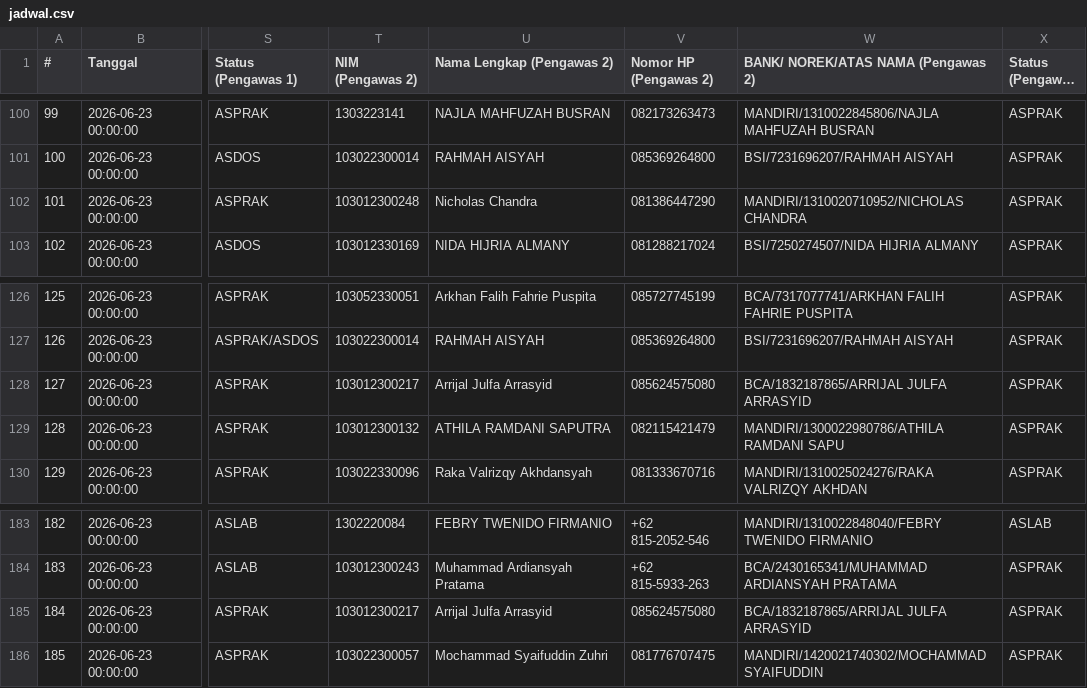
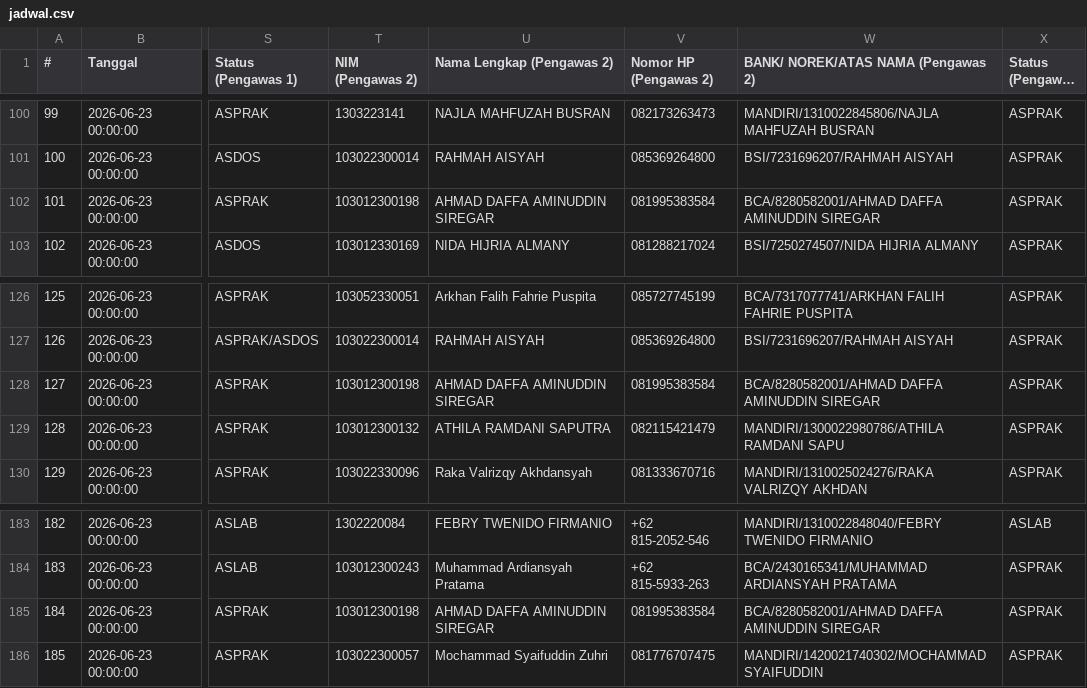
Before and after one commit to Fall-Llihc/Visualisasi-Jadwal-Pengawas, a CSV file: data/jadwal.csv, drawn as a sheet; only a part is shown, gaps mark what is left out; long unchanged cells end in …; the diff covers the shown part only; the diff names each change by its address in the sheet, - before the commit and + after, or states it on an @@ line.

```diff
--- a/data/jadwal.csv
+++ b/data/jadwal.csv
-T102 (NIM (Pengawas 2)): 103012300248
+T102 (NIM (Pengawas 2)): 103012300198
-U102 (Nama Lengkap (Pengawas 2)): Nicholas Chandra
+U102 (Nama Lengkap (Pengawas 2)): AHMAD DAFFA AMINUDDIN SIREGAR
-V102 (Nomor HP (Pengawas 2)): 081386447290
+V102 (Nomor HP (Pengawas 2)): 081995383584
-W102: MANDIRI/1310020710952/NICHOLAS CHANDRA
+W102: BCA/8280582001/AHMAD DAFFA AMINUDDIN SIREGAR
-T128 (NIM (Pengawas 2)): 103012300217
+T128 (NIM (Pengawas 2)): 103012300198
-U128 (Nama Lengkap (Pengawas 2)): Arrijal Julfa Arrasyid
+U128 (Nama Lengkap (Pengawas 2)): AHMAD DAFFA AMINUDDIN SIREGAR
-V128 (Nomor HP (Pengawas 2)): 085624575080
+V128 (Nomor HP (Pengawas 2)): 081995383584
-W128: BCA/1832187865/ARRIJAL JULFA ARRASYID
+W128: BCA/8280582001/AHMAD DAFFA AMINUDDIN SIREGAR
-T185 (NIM (Pengawas 2)): 103012300217
+T185 (NIM (Pengawas 2)): 103012300198
-U185 (Nama Lengkap (Pengawas 2)): Arrijal Julfa Arrasyid
+U185 (Nama Lengkap (Pengawas 2)): AHMAD DAFFA AMINUDDIN SIREGAR
-V185 (Nomor HP (Pengawas 2)): 085624575080
+V185 (Nomor HP (Pengawas 2)): 081995383584
-W185: BCA/1832187865/ARRIJAL JULFA ARRASYID
+W185: BCA/8280582001/AHMAD DAFFA AMINUDDIN SIREGAR
```
Also changed, not shown: 34 edited cells elsewhere in this file, 1 other file.
